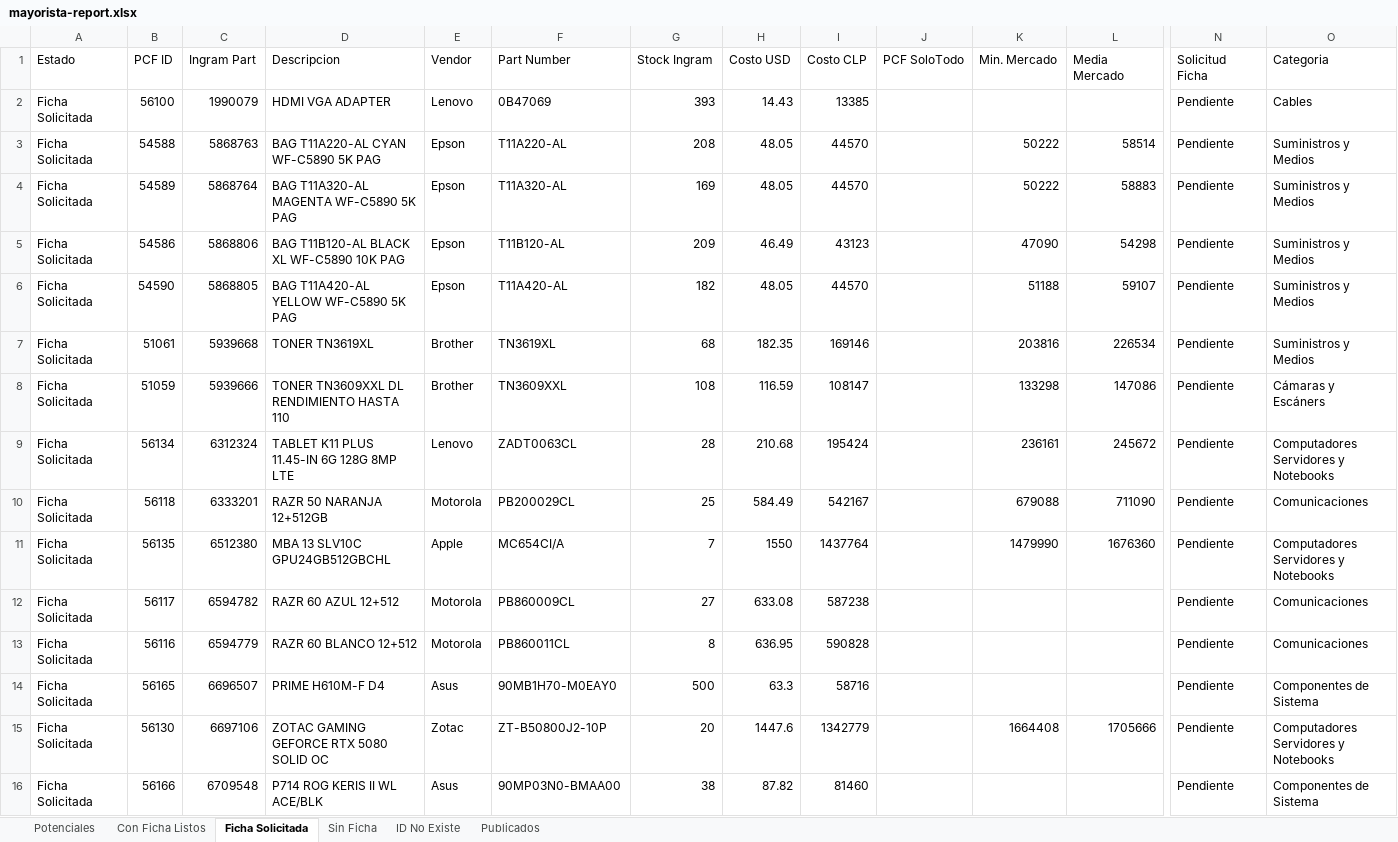
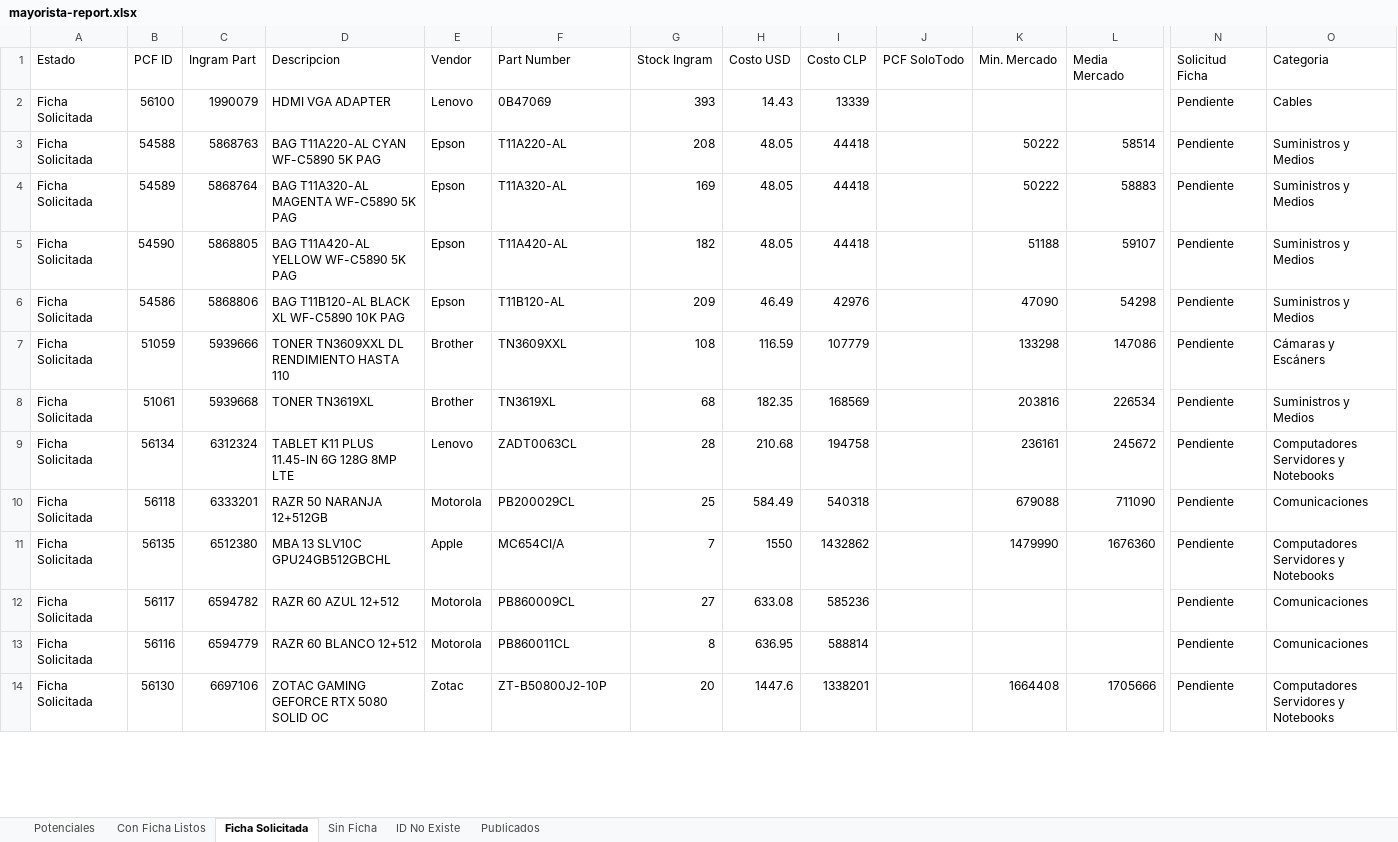
Before and after one commit to aincatoni/pcfactory-monitor-mayoristas, an Excel workbook: mayorista-report.xlsx, sheet Ficha Solicitada, drawn as a sheet; only a part is shown, gaps mark what is left out; values as stored, in another font and other column widths than the file's, no borders; removed rows and columns are numbered as before the commit, all else as after; rows hold the shown columns only; the diff covers the shown part only; the diff names each change by its address in the sheet, - before the commit and + after, or states it on an @@ line.

```diff
--- a/mayorista-report.xlsx (sheet Ficha Solicitada)
+++ b/mayorista-report.xlsx (sheet Ficha Solicitada)
-I2 (Costo CLP): 13385
+I2 (Costo CLP): 13339
-I3:I4 (Costo CLP): 44570
+I3:I4 (Costo CLP): 44418
-row 5: Ficha Solicitada | 54586 | 5868806 | BAG T11B120-AL BLACK XL WF-C5890 10K PAG | Epson | T11B120-AL | 209 | 46.49 | 43123 |  | 47090 | 54298 | Pendiente | Suministros y Medios
-I5 (Costo CLP): 44570
+I5 (Costo CLP): 44418
-row 7: Ficha Solicitada | 51061 | 5939668 | TONER TN3619XL | Brother | TN3619XL | 68 | 182.35 | 169146 |  | 203816 | 226534 | Pendiente | Suministros y Medios
+row 6: Ficha Solicitada | 54586 | 5868806 | BAG T11B120-AL BLACK XL WF-C5890 10K PAG | Epson | T11B120-AL | 209 | 46.49 | 42976 |  | 47090 | 54298 | Pendiente | Suministros y Medios
-I7 (Costo CLP): 108147
+I7 (Costo CLP): 107779
+row 8: Ficha Solicitada | 51061 | 5939668 | TONER TN3619XL | Brother | TN3619XL | 68 | 182.35 | 168569 |  | 203816 | 226534 | Pendiente | Suministros y Medios
-I9 (Costo CLP): 195424
+I9 (Costo CLP): 194758
-I10 (Costo CLP): 542167
+I10 (Costo CLP): 540318
-I11 (Costo CLP): 1437764
+I11 (Costo CLP): 1432862
-I12 (Costo CLP): 587238
+I12 (Costo CLP): 585236
-I13 (Costo CLP): 590828
+I13 (Costo CLP): 588814
-row 14: Ficha Solicitada | 56165 | 6696507 | PRIME H610M-F D4 | Asus | 90MB1H70-M0EAY0 | 500 | 63.3 | 58716 |  |  |  | Pendiente | Componentes de Sistema
-I14 (Costo CLP): 1342779
+I14 (Costo CLP): 1338201
-row 16: Ficha Solicitada | 56166 | 6709548 | P714 ROG KERIS II WL ACE/BLK | Asus | 90MP03N0-BMAA00 | 38 | 87.82 | 81460 |  |  |  | Pendiente | Componentes de Sistema
```
Also changed, not shown: 5 added rows, 3 removed rows and 12 edited cells elsewhere in this sheet, sheet Potenciales, sheet Publicados, sheet Con Ficha Listos, sheet ID No Existe, sheet Sin Ficha, 2 other files.
